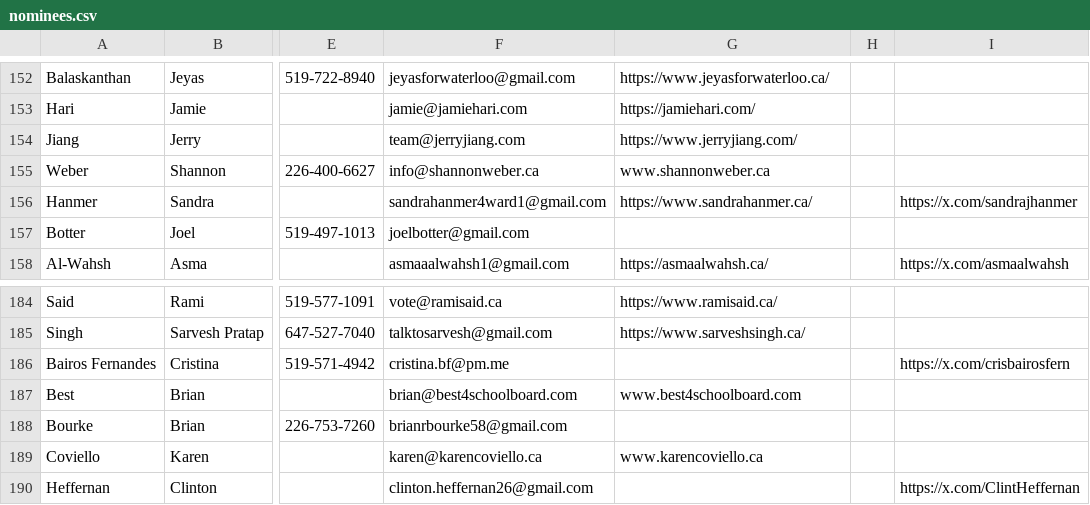
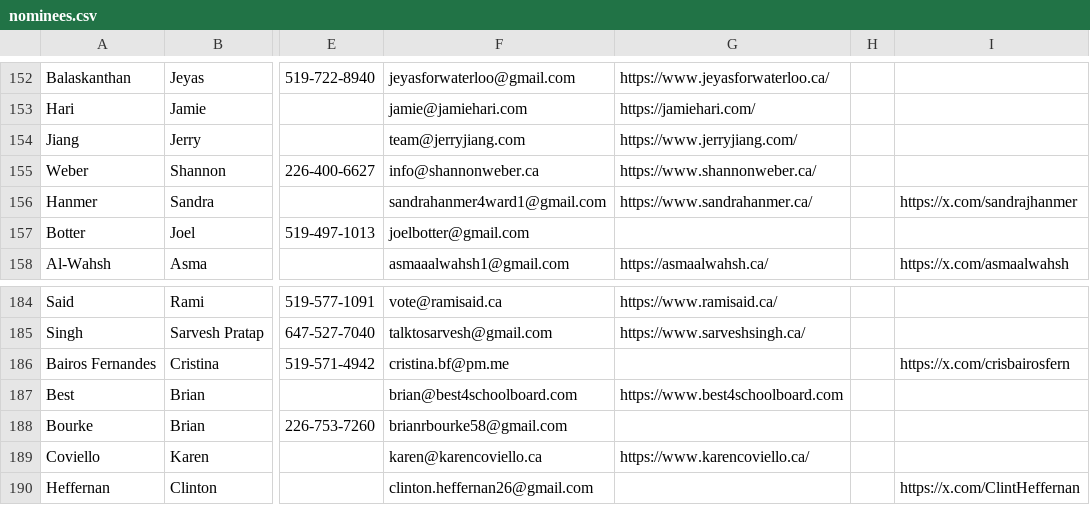
Before and after one commit to CivicTechWR/WRVotesMunicipal2026, a CSV file: docs/_data/sync/nominees.csv, drawn as a sheet; only a part is shown, gaps mark what is left out; the diff names each change by its address in the sheet, - before the commit and + after, or states it on an @@ line.

Commit message:
Auto-commit: updated nominees.csv from Google Docs

```diff
--- a/docs/_data/sync/nominees.csv
+++ b/docs/_data/sync/nominees.csv
-G155: www.shannonweber.ca
+G155: https://www.shannonweber.ca/
-G187: www.best4schoolboard.com
+G187: https://www.best4schoolboard.com
-G189: www.karencoviello.ca
+G189: https://www.karencoviello.ca/
```
